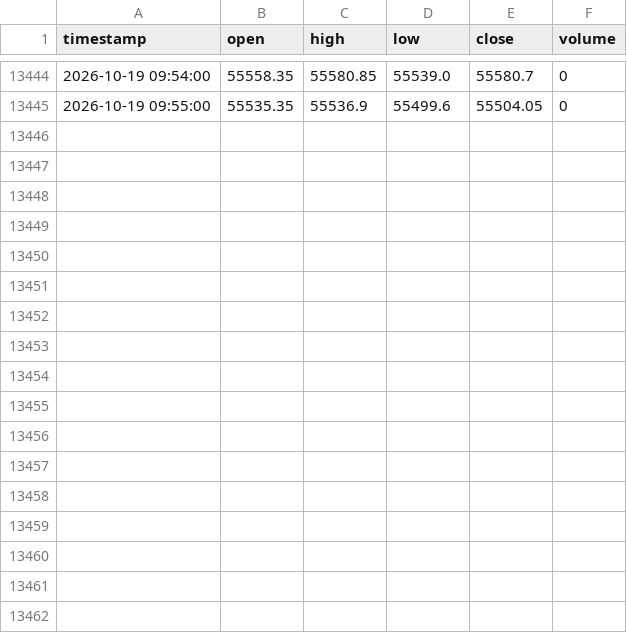
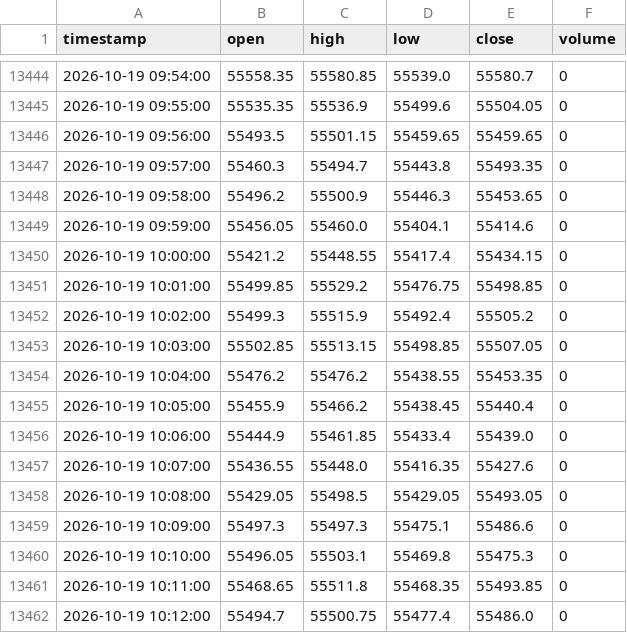
Before and after one commit to don9116969-cmd/NF-OP, a CSV file: data/banknifty_1min_real.csv, drawn as a sheet; only a part is shown, gaps mark what is left out.

Commit message:
Auto-Journal: 🟢 Entry Strategy 4: Decoupled Asymmetric Strangle (NIFTY19OCT2623100CE + NIFTY19OCT2623000PE) [skip ci]

```diff
--- a/data/banknifty_1min_real.csv
+++ b/data/banknifty_1min_real.csv
@@ -13445 +13445,18 @@ timestamp,open,high,low,close,volume
 2026-10-19 09:55:00,55535.35,55536.9,55499.6,55504.05,0
+2026-10-19 09:56:00,55493.5,55501.15,55459.65,55459.65,0
+2026-10-19 09:57:00,55460.3,55494.7,55443.8,55493.35,0
+2026-10-19 09:58:00,55496.2,55500.9,55446.3,55453.65,0
+2026-10-19 09:59:00,55456.05,55460.0,55404.1,55414.6,0
+2026-10-19 10:00:00,55421.2,55448.55,55417.4,55434.15,0
+2026-10-19 10:01:00,55499.85,55529.2,55476.75,55498.85,0
+2026-10-19 10:02:00,55499.3,55515.9,55492.4,55505.2,0
+2026-10-19 10:03:00,55502.85,55513.15,55498.85,55507.05,0
+2026-10-19 10:04:00,55476.2,55476.2,55438.55,55453.35,0
+2026-10-19 10:05:00,55455.9,55466.2,55438.45,55440.4,0
+2026-10-19 10:06:00,55444.9,55461.85,55433.4,55439.0,0
+2026-10-19 10:07:00,55436.55,55448.0,55416.35,55427.6,0
+2026-10-19 10:08:00,55429.05,55498.5,55429.05,55493.05,0
+2026-10-19 10:09:00,55497.3,55497.3,55475.1,55486.6,0
+2026-10-19 10:10:00,55496.05,55503.1,55469.8,55475.3,0
+2026-10-19 10:11:00,55468.65,55511.8,55468.35,55493.85,0
+2026-10-19 10:12:00,55494.7,55500.75,55477.4,55486.0,0
```
Also changed, not shown: data/nifty_1min_real.csv, 3 other files.
